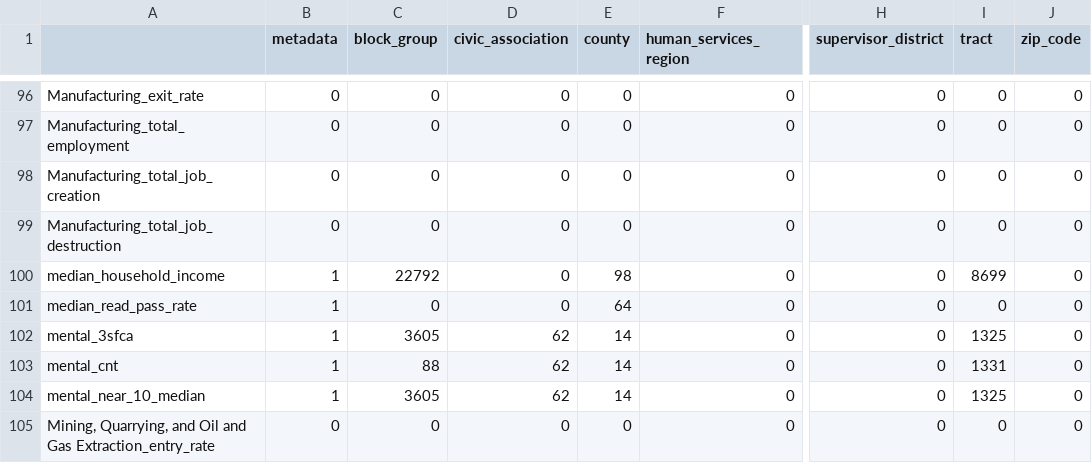
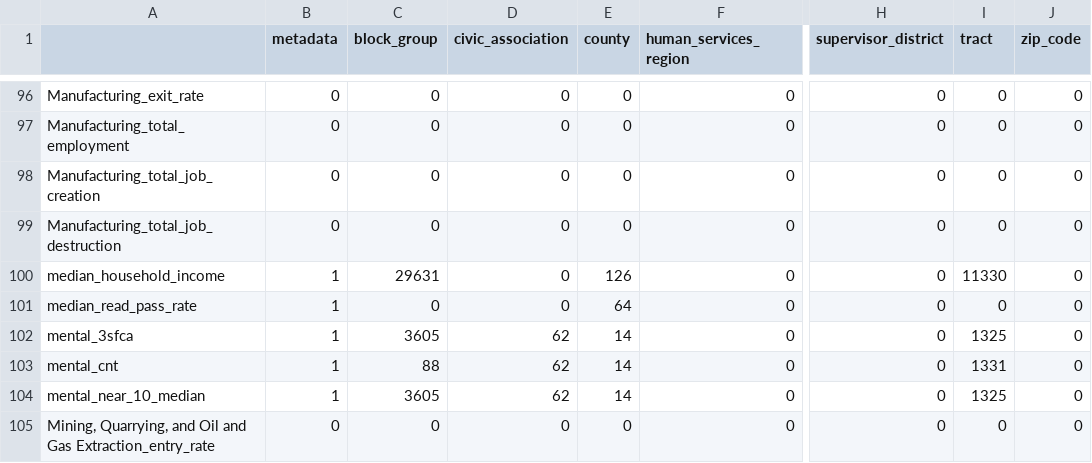
Before and after one commit to uva-bi-sdad/capital_region, a CSV file: docs/data/coverage.csv, drawn as a sheet; only a part is shown, gaps mark what is left out; the diff names each change by its address in the sheet, - before the commit and + after, or states it on an @@ line.

```diff
--- a/docs/data/coverage.csv
+++ b/docs/data/coverage.csv
-C100 (block_group): 22792
+C100 (block_group): 29631
-E100 (county): 98
+E100 (county): 126
-I100 (tract): 8699
+I100 (tract): 11330
```
Also changed, not shown: 9 other files.
